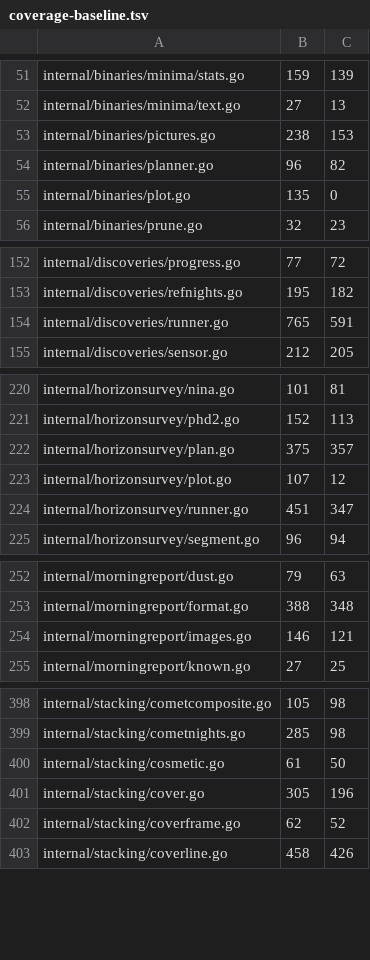
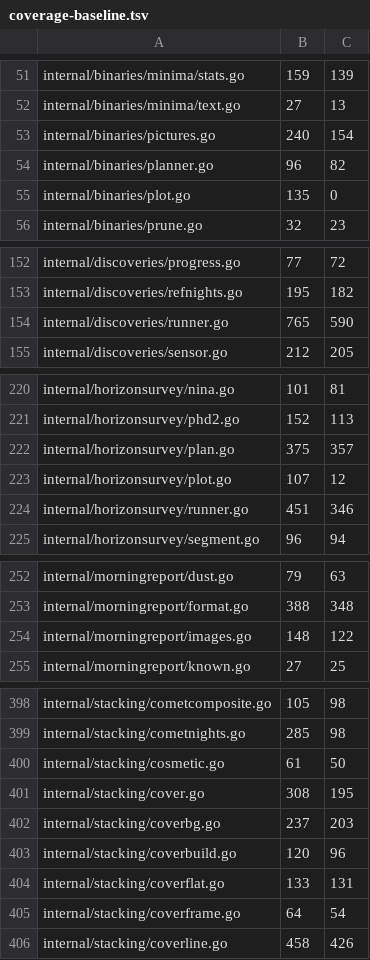
Before and after one commit to USA-RedDragon/astro-stacker, a TSV file: .github/coverage-baseline.tsv, drawn as a sheet; only a part is shown, gaps mark what is left out; the diff covers the shown part only.

```diff
--- a/.github/coverage-baseline.tsv
+++ b/.github/coverage-baseline.tsv
@@ -52,3 +52,3 @@ internal/binaries/minima/stats.go	159	139
 internal/binaries/minima/text.go	27	13
-internal/binaries/pictures.go	238	153
+internal/binaries/pictures.go	240	154
 internal/binaries/planner.go	96	82
@@ -153,3 +153,3 @@ internal/discoveries/progress.go	77	72
 internal/discoveries/refnights.go	195	182
-internal/discoveries/runner.go	765	591
+internal/discoveries/runner.go	765	590
 internal/discoveries/sensor.go	212	205
@@ -223,3 +223,3 @@ internal/horizonsurvey/plan.go	375	357
 internal/horizonsurvey/plot.go	107	12
-internal/horizonsurvey/runner.go	451	347
+internal/horizonsurvey/runner.go	451	346
 internal/horizonsurvey/segment.go	96	94
@@ -253,3 +253,3 @@ internal/morningreport/dust.go	79	63
 internal/morningreport/format.go	388	348
-internal/morningreport/images.go	146	121
+internal/morningreport/images.go	148	122
 internal/morningreport/known.go	27	25
@@ -400,4 +400,7 @@ internal/stacking/cometnights.go	285	98
 internal/stacking/cosmetic.go	61	50
-internal/stacking/cover.go	305	196
-internal/stacking/coverframe.go	62	52
+internal/stacking/cover.go	308	195
+internal/stacking/coverbg.go	237	203
+internal/stacking/coverbuild.go	120	96
+internal/stacking/coverflat.go	133	131
+internal/stacking/coverframe.go	64	54
 internal/stacking/coverline.go	458	426
```
Also changed, not shown: 2 edited cells elsewhere in this file.
